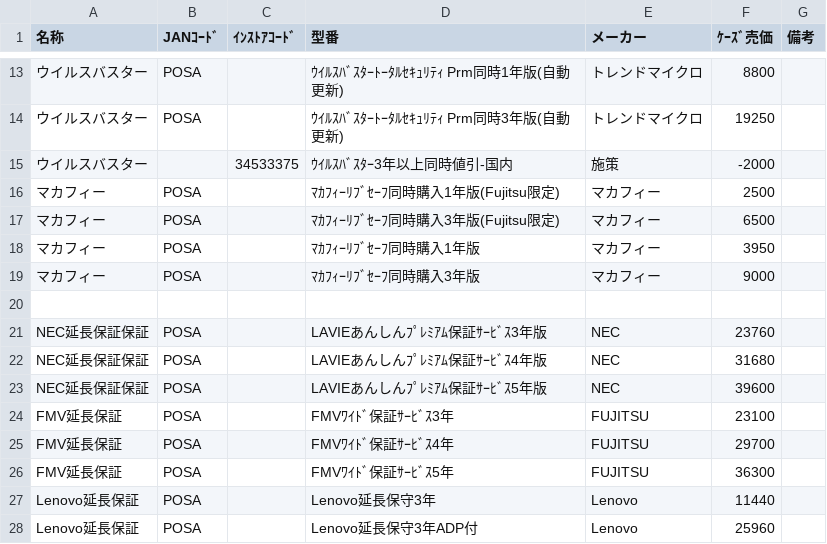
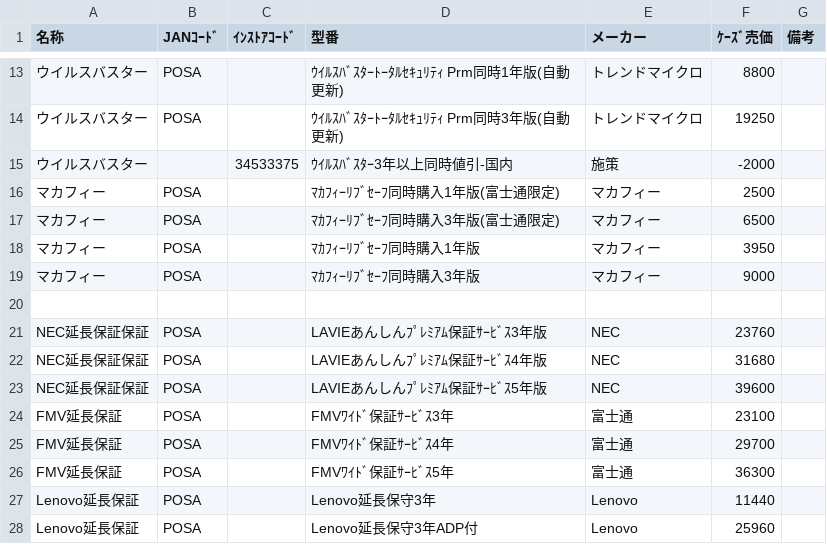
Before and after one commit to sinevo6/memo, a CSV file: product_list.csv, drawn as a sheet; only a part is shown, gaps mark what is left out; the diff names each change by its address in the sheet, - before the commit and + after, or states it on an @@ line.

```diff
--- a/product_list.csv
+++ b/product_list.csv
-D16 (型番): ﾏｶﾌｨｰﾘﾌﾞｾｰﾌ同時購入1年版(Fujitsu限定)
+D16 (型番): ﾏｶﾌｨｰﾘﾌﾞｾｰﾌ同時購入1年版(富士通限定)
-D17 (型番): ﾏｶﾌｨｰﾘﾌﾞｾｰﾌ同時購入3年版(Fujitsu限定)
+D17 (型番): ﾏｶﾌｨｰﾘﾌﾞｾｰﾌ同時購入3年版(富士通限定)
-E24:E26 (メーカー): FUJITSU
+E24:E26 (メーカー): 富士通
```
Also changed, not shown: Discount List.csv, 5 other files.
